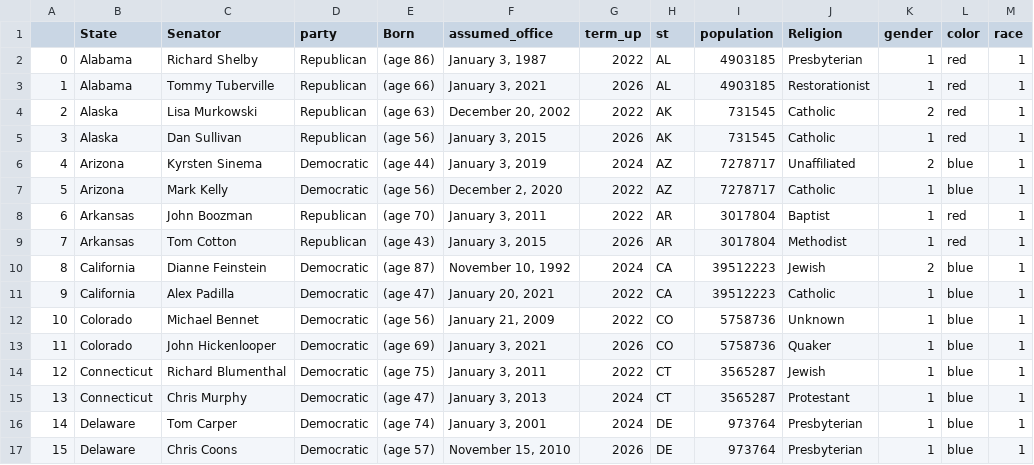
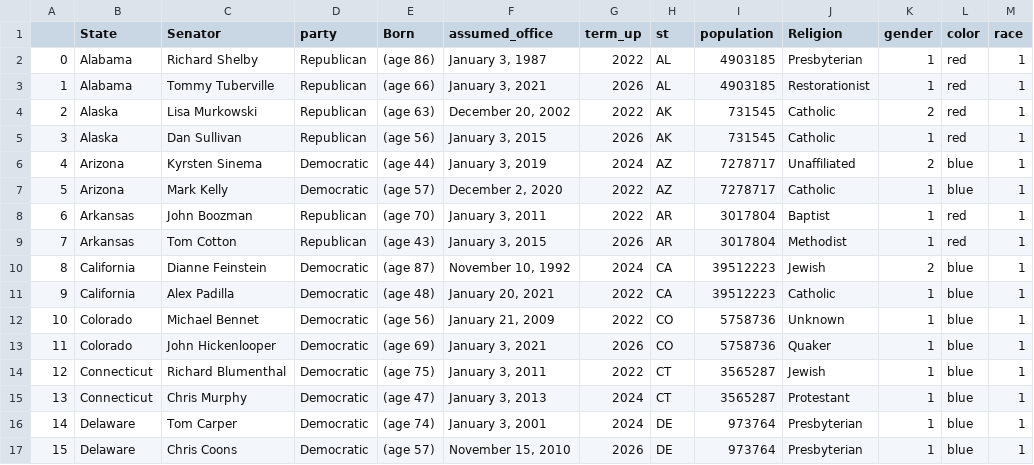
Before and after one commit to isabelle-sanford/senate-analysis, a CSV file: Resources/SPopulation.csv, drawn as a sheet; only a part is shown; the diff covers the shown part only.

```diff
--- a/Resources/SPopulation.csv
+++ b/Resources/SPopulation.csv
@@ -6,3 +6,3 @@
 4,Arizona,Kyrsten Sinema,Democratic,(age 44),"January 3, 2019",2024,AZ,7278717,Unaffiliated,2,blue,1
-5,Arizona,Mark Kelly,Democratic,(age 56),"December 2, 2020",2022,AZ,7278717,Catholic,1,blue,1
+5,Arizona,Mark Kelly,Democratic,(age 57),"December 2, 2020",2022,AZ,7278717,Catholic,1,blue,1
 6,Arkansas,John Boozman,Republican,(age 70),"January 3, 2011",2022,AR,3017804,Baptist,1,red,1
@@ -10,3 +10,3 @@
 8,California,Dianne Feinstein,Democratic,(age 87),"November 10, 1992",2024,CA,39512223,Jewish,2,blue,1
-9,California,Alex Padilla,Democratic,(age 47),"January 20, 2021",2022,CA,39512223,Catholic,1,blue,1
+9,California,Alex Padilla,Democratic,(age 48),"January 20, 2021",2022,CA,39512223,Catholic,1,blue,1
 10,Colorado,Michael Bennet,Democratic,(age 56),"January 21, 2009",2022,CO,5758736,Unknown,1,blue,1
```
Also changed, not shown: 16 edited cells elsewhere in this file, 12 other files.
